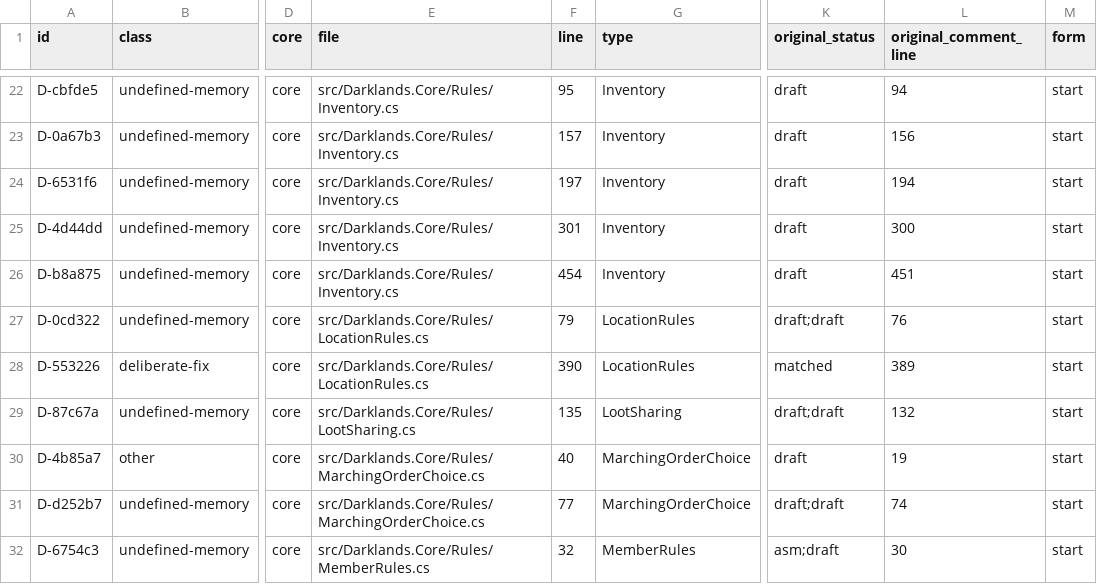
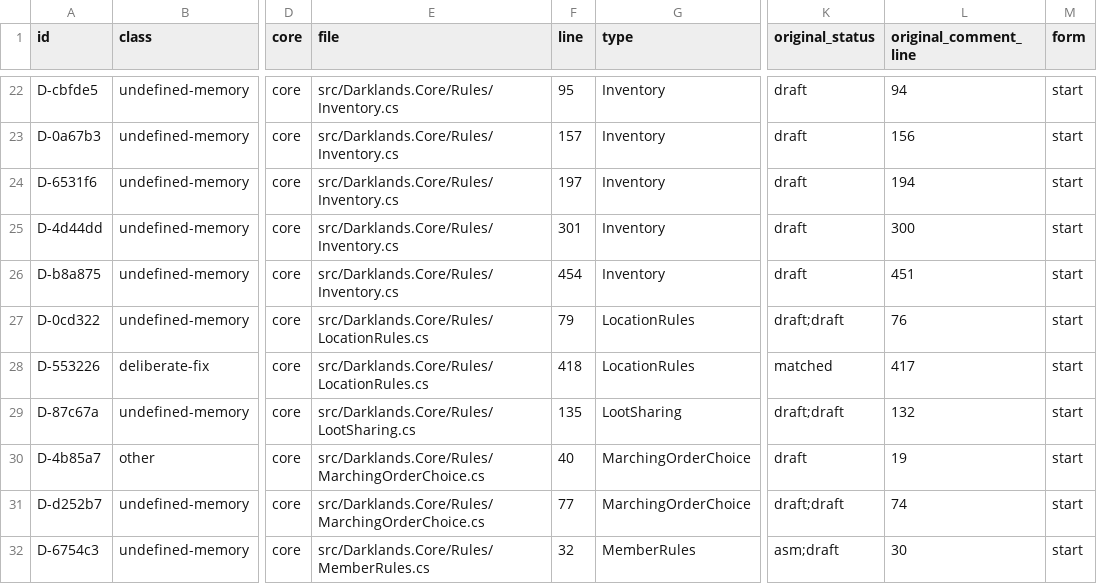
Before and after one commit to Arkana-Mechanika-Studios/darklands-restoration, a CSV file: docs/faithfulness/divergences.csv, drawn as a sheet; only a part is shown, gaps mark what is left out; the diff names each change by its address in the sheet, - before the commit and + after, or states it on an @@ line.

```diff
--- a/docs/faithfulness/divergences.csv
+++ b/docs/faithfulness/divergences.csv
-F28 (line): 390
+F28 (line): 418
-L28 (original_comment_line): 389
+L28 (original_comment_line): 417
```
Also changed, not shown: docs/faithfulness/original_bugs.csv, 6 other files.
